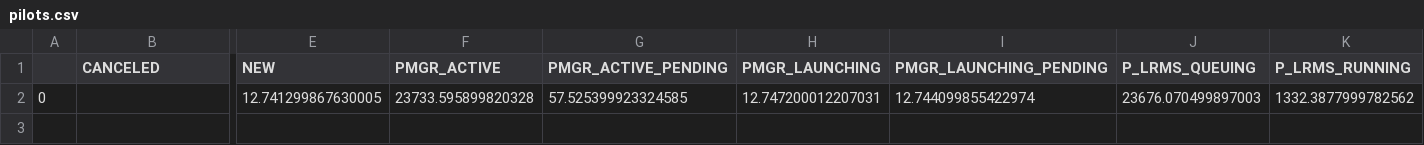
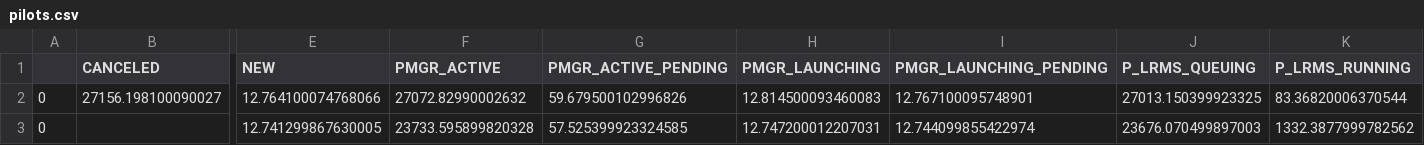
Before and after one commit to radical-experiments/rp.paper, a CSV file: analysis/data/scheduler/pilots.csv, drawn as a sheet; only a part is shown, gaps mark what is left out; rows hold the shown columns only; the diff names each change by its address in the sheet, - before the commit and + after, or states it on an @@ line.

```diff
--- a/analysis/data/scheduler/pilots.csv
+++ b/analysis/data/scheduler/pilots.csv
+row 2: 0 | 27156.198100090027 | 12.764100074768066 | 27072.82990002632 | 59.679500102996826 | 12.814500093460083 | 12.767100095748901 | 27013.150399923325 | 83.36820006370544
```
Also changed, not shown: analysis/data/scheduler/sessions.csv, 3 other files.
